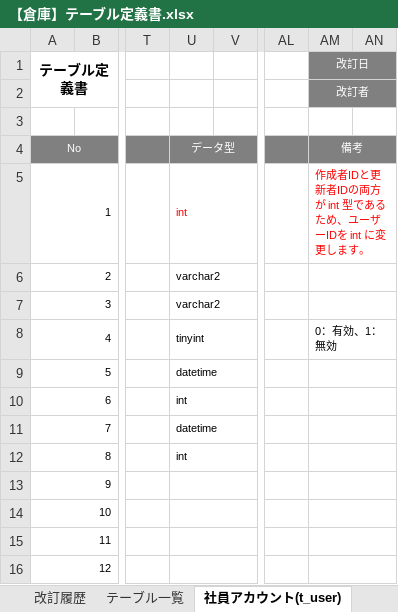
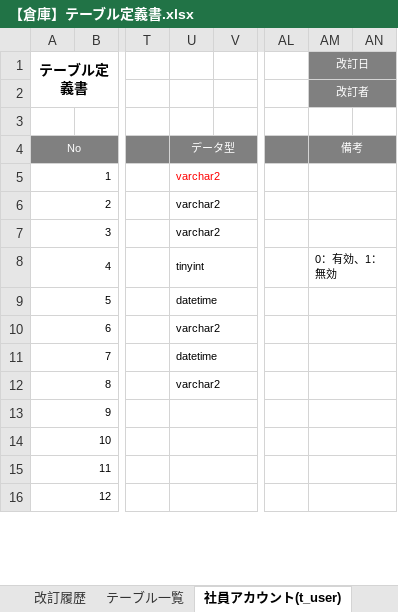
Before and after one commit to nts-ed/202210, an Excel workbook: 000_参考資料/【倉庫】テーブル定義書.xlsx, sheet 社員アカウント(t_user), drawn as a sheet; only a part is shown, gaps mark what is left out; values as stored, in another font and other column widths than the file's, no borders; the diff names each change by its address in the sheet, - before the commit and + after, or states it on an @@ line.

```diff
--- a/000_参考資料/【倉庫】テーブル定義書.xlsx (sheet 社員アカウント(t_user))
+++ b/000_参考資料/【倉庫】テーブル定義書.xlsx (sheet 社員アカウント(t_user))
-U5: int
+U5: varchar2
-AM5 (改訂日): 作成者IDと更新者IDの両方が int 型であるため、ユーザーIDを int に変更します。
+AM5 (改訂日): (empty)
-U10: int
+U10: varchar2
-U12: int
+U12: varchar2
```
Also changed, not shown: sheet 入出庫情報(t_stock_io), sheet 単位マスタ(m_unit), sheet コードマスタ(m_code), sheet 在庫情報(t_stock), charts or pictures.
